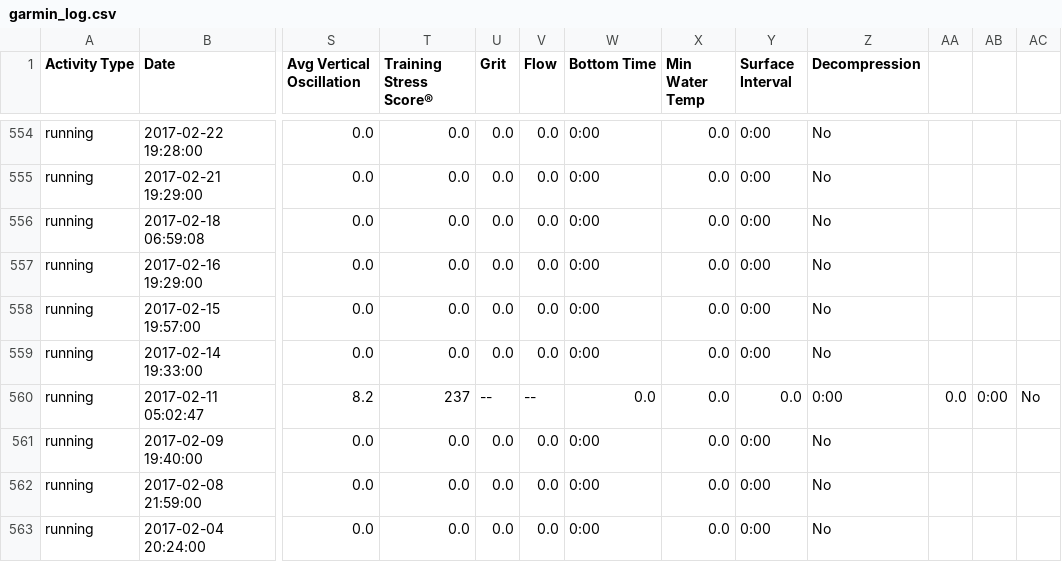
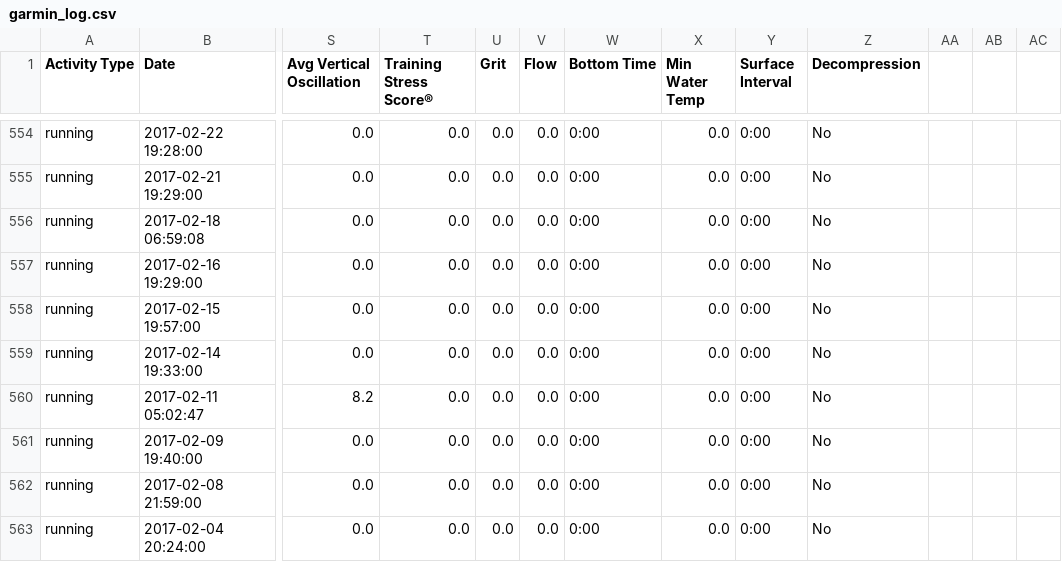
Before and after one commit to johnsug/garmin, a CSV file: garmin_log.csv, drawn as a sheet; only a part is shown, gaps mark what is left out; the diff names each change by its address in the sheet, - before the commit and + after, or states it on an @@ line.

Commit message:
Update garmin_log.csv

```diff
--- a/garmin_log.csv
+++ b/garmin_log.csv
-T560 (Training Stress Score®): 237
+T560 (Training Stress Score®): 0.0
-U560 (Grit): --
+U560 (Grit): 0.0
-V560 (Flow): --
+V560 (Flow): 0.0
-W560 (Bottom Time): 0.0
+W560 (Bottom Time): 0:00
-Y560 (Surface Interval): 0.0
+Y560 (Surface Interval): 0:00
-Z560 (Decompression): 0:00
+Z560 (Decompression): No
-AA560: 0.0
+AA560: (empty)
-AB560: 0:00
+AB560: (empty)
-AC560: No
+AC560: (empty)
```
